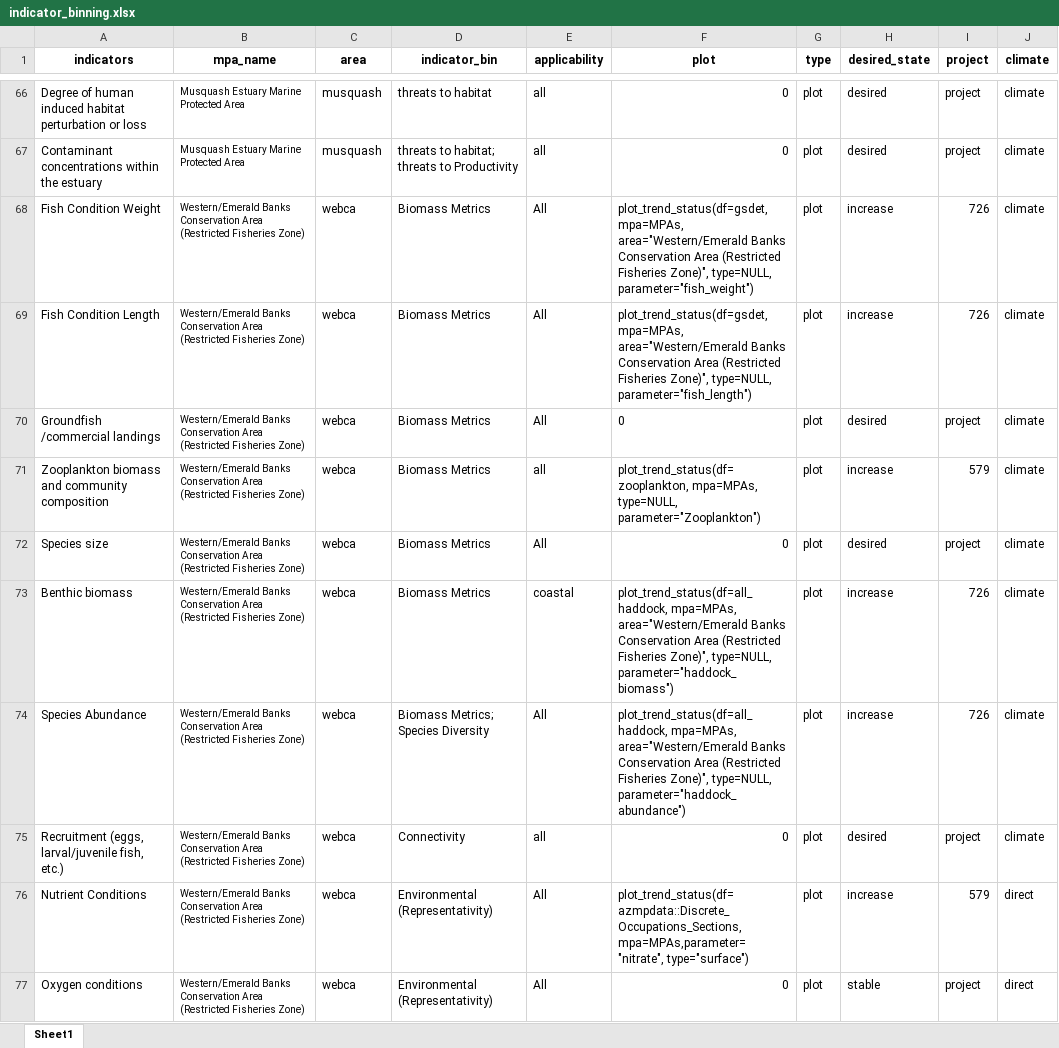
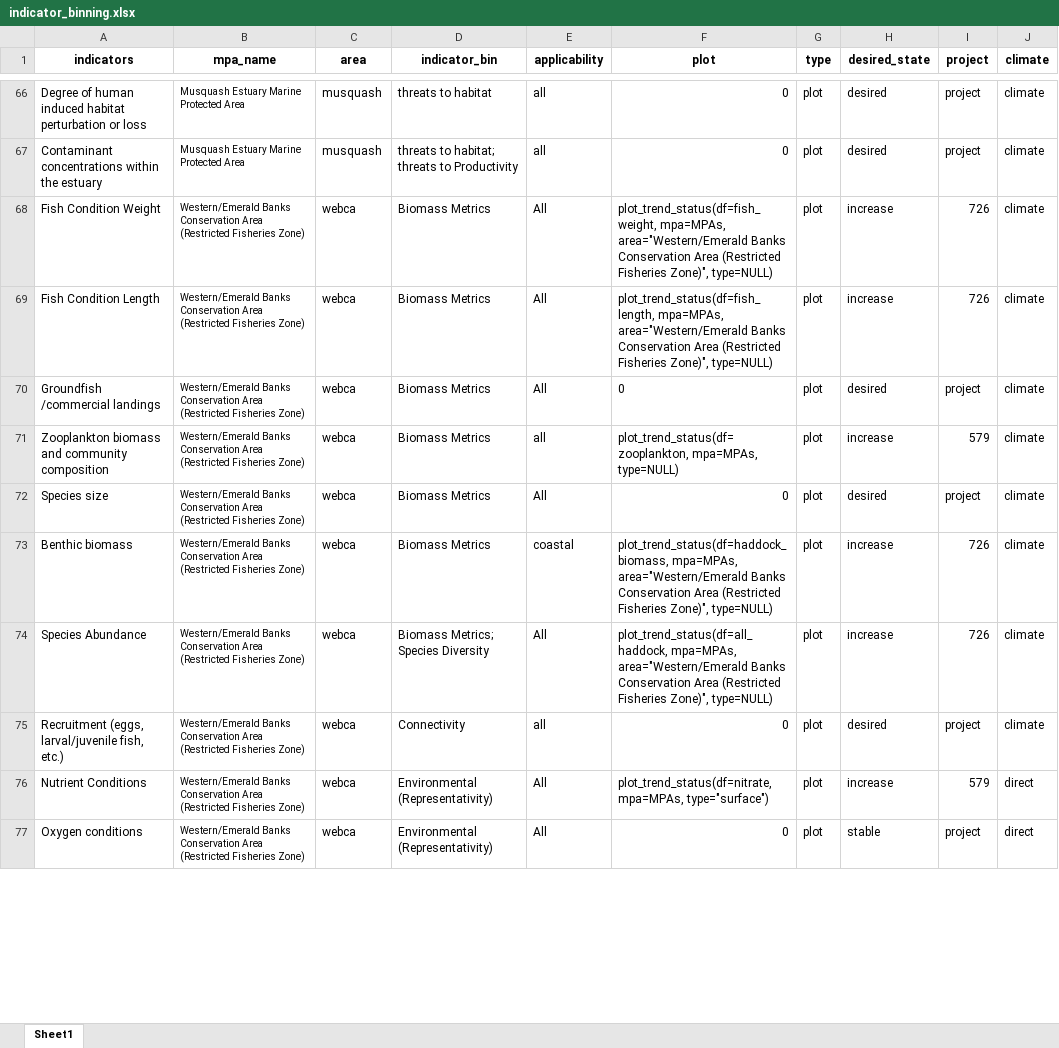
Before and after one commit to dfo-mar-mpas/MarConsNetAnalysis, an Excel workbook: data/indicator_binning.xlsx, sheet Sheet1, drawn as a sheet; only a part is shown, gaps mark what is left out; values as stored, in another font and other column widths than the file's, no borders; the diff covers the shown part only; the diff names each change by its address in the sheet, - before the commit and + after, or states it on an @@ line.

Commit message:
streamline add data to app

```diff
--- a/data/indicator_binning.xlsx (sheet Sheet1)
+++ b/data/indicator_binning.xlsx (sheet Sheet1)
-F68 (plot): plot_trend_status(df=gsdet, mpa=MPAs, area="Western/Emerald Banks Conservation Area (Restricted Fisheries Zone)", type=NULL, parameter="fish_weight")
+F68 (plot): plot_trend_status(df=fish_weight, mpa=MPAs, area="Western/Emerald Banks Conservation Area (Restricted Fisheries Zone)", type=NULL)
-F69 (plot): plot_trend_status(df=gsdet, mpa=MPAs, area="Western/Emerald Banks Conservation Area (Restricted Fisheries Zone)", type=NULL, parameter="fish_length")
+F69 (plot): plot_trend_status(df=fish_length, mpa=MPAs, area="Western/Emerald Banks Conservation Area (Restricted Fisheries Zone)", type=NULL)
-F71 (plot): plot_trend_status(df=zooplankton, mpa=MPAs, type=NULL, parameter="Zooplankton")
+F71 (plot): plot_trend_status(df=zooplankton, mpa=MPAs, type=NULL)
-F73 (plot): plot_trend_status(df=all_haddock, mpa=MPAs, area="Western/Emerald Banks Conservation Area (Restricted Fisheries Zone)", type=NULL, parameter="haddock_biomass")
+F73 (plot): plot_trend_status(df=haddock_biomass, mpa=MPAs, area="Western/Emerald Banks Conservation Area (Restricted Fisheries Zone)", type=NULL)
-F74 (plot): …Fisheries Zone)", type=NULL, parameter="haddock_abundance")
+F74 (plot): …Fisheries Zone)", type=NULL)
-F76 (plot): plot_trend_status(df=azmpdata::Discrete_Occupations_Sections, mpa=MPAs,parameter="nitrate", type="surface")
+F76 (plot): plot_trend_status(df=nitrate, mpa=MPAs, type="surface")
```
Also changed, not shown: 6 edited cells elsewhere in this sheet, 2 other files.
